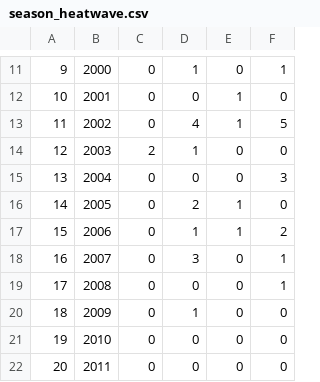
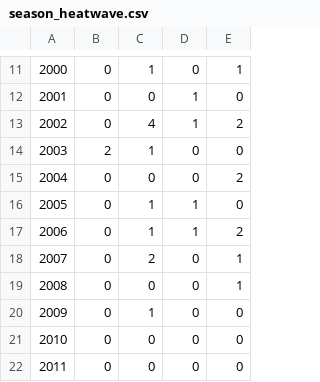
Before and after one commit to thigs0/Heatwaves, a CSV file: dados/season_heatwave.csv, drawn as a sheet; only a part is shown, gaps mark what is left out; removed rows and columns are numbered as before the commit, all else as after; the diff covers the shown part only; the diff names each change by its address in the sheet, - before the commit and + after, or states it on an @@ line.

```diff
--- a/dados/season_heatwave.csv
+++ b/dados/season_heatwave.csv
-column A, rows 11-22: 9 | 10 | 11 | 12 | 13 | 14 | 15 | 16 | 17 | 18 | 19 | 20
-E13: 5
+E13: 2
-E15: 3
+E15: 2
-C16: 2
+C16: 1
-C18: 3
+C18: 2
```
Also changed, not shown: 11 edited cells elsewhere in this file, 7 other files.
